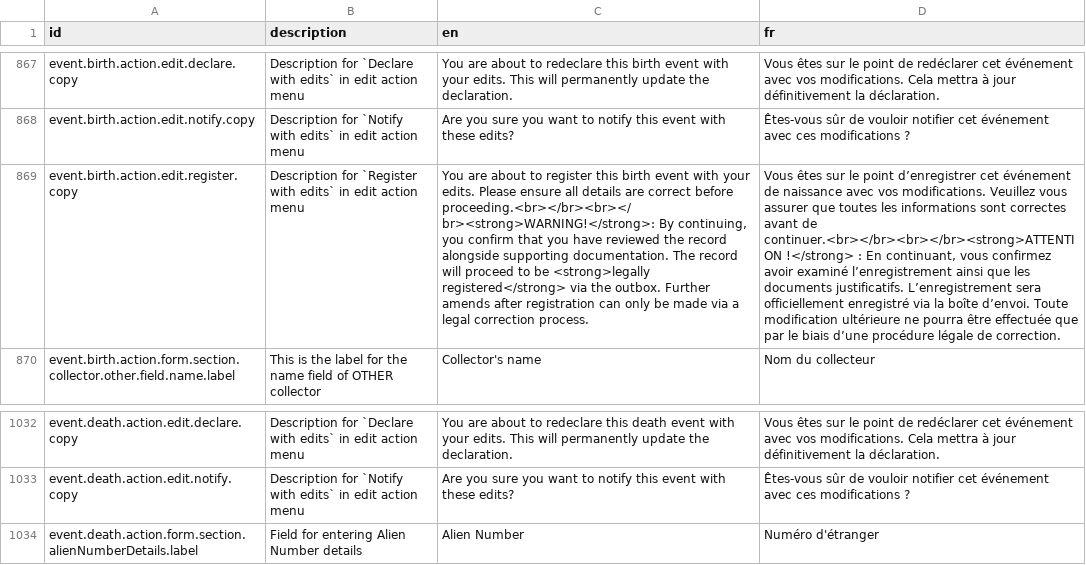
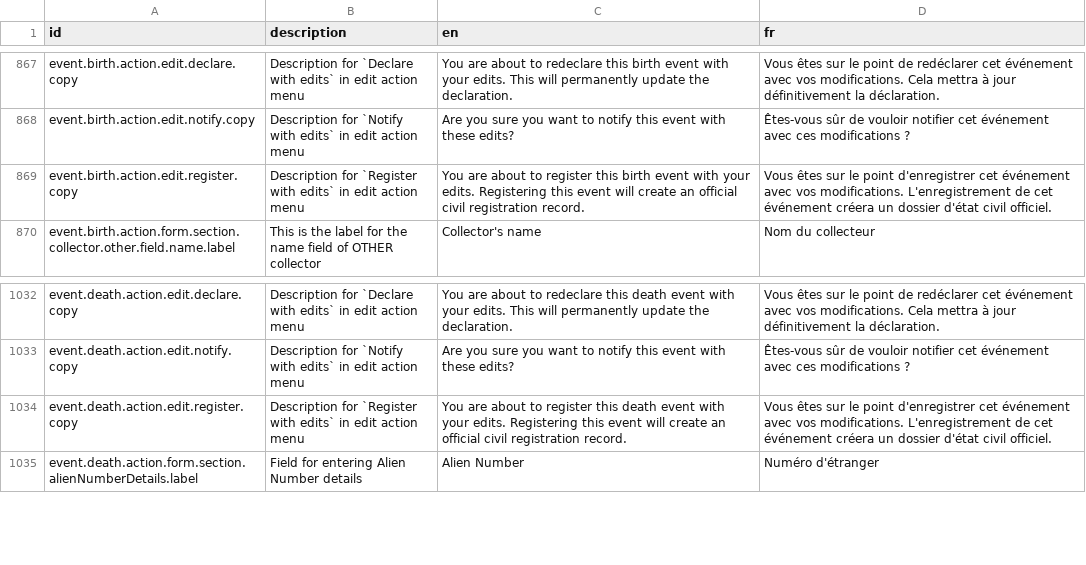
Before and after one commit to opencrvs/opencrvs-farajaland, a CSV file: src/translations/client.csv, drawn as a sheet; only a part is shown, gaps mark what is left out; the diff names each change by its address in the sheet, - before the commit and + after, or states it on an @@ line.

Commit message:
fix

```diff
--- a/src/translations/client.csv
+++ b/src/translations/client.csv
-C869 (en): …your edits. Please ensure all details are correct before proceeding.<br></br><br></br><strong>WARNING!</strong>: By continuing, you confirm that you have reviewed the record alongside supporting documentation. The record will proceed to be <strong>legally registered</strong> via the outbox. Further amends after registration can only be made via a legal correction process.
+C869 (en): …your edits. Registering this event will create an official civil registration record.
-D869 (fr): …le point d’enregistrer cet événement de naissance avec vos modifications. Veuillez vous assurer que toutes les informations sont correctes avant de continuer.<br></br><br></br><strong>ATTENTION !</strong> : En continuant, vous confirmez avoir examiné l’enregistrement ainsi que les documents justificatifs. L’enregistrement sera officiellement enregistré via la boîte d’envoi. Toute modification ultérieure ne pourra être effectuée que par le biais d’une procédure légale de correction.
+D869 (fr): …le point d'enregistrer cet événement avec vos modifications. L'enregistrement de cet événement créera un dossier d'état civil officiel.
+row 1034: event.death.action.edit.register.copy | Description for `Register with edits` in edit action menu | You are about to register this death event with your edits. Registering this event will create an official civil registration record. | Vous êtes sur le point d'enregistrer cet événement avec vos modifications. L'enregistrement de cet événement créera un dossier d'état civil officiel.
```
